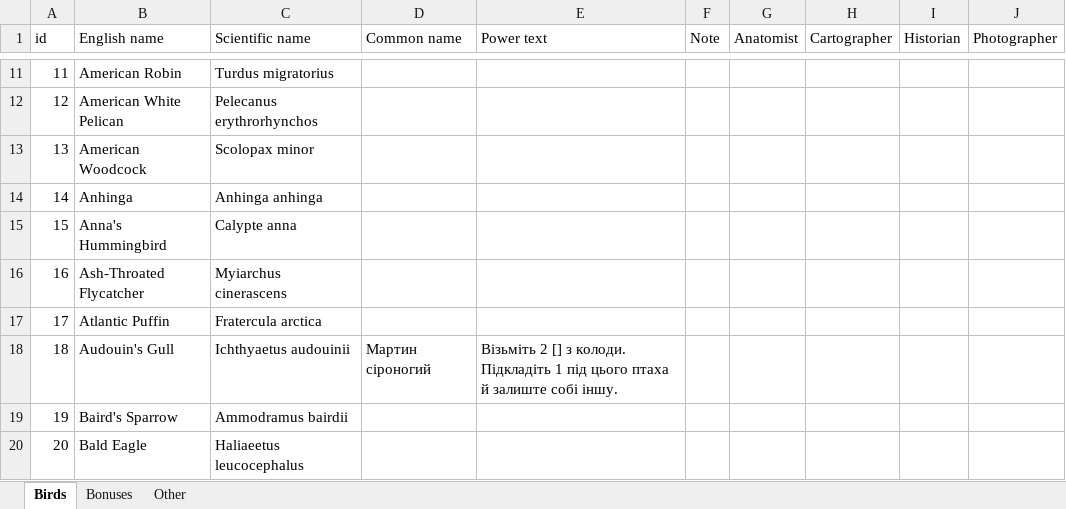
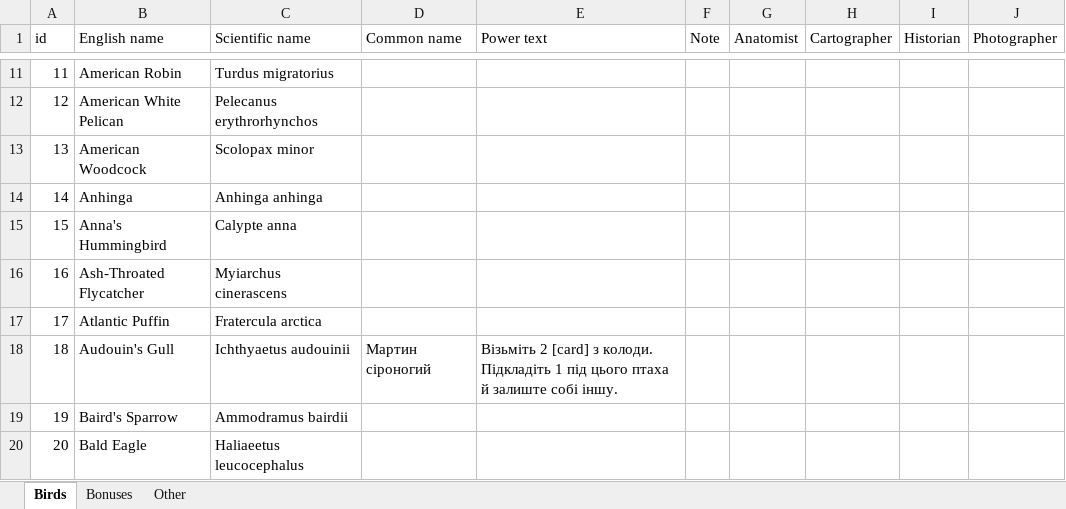
Before and after one commit to navarog/wingsearch, an Excel workbook: i18n/uk.xlsx, sheet Birds, drawn as a sheet; only a part is shown, gaps mark what is left out; values as stored, in another font and other column widths than the file's, no borders; table styles not drawn; the diff names each change by its address in the sheet, - before the commit and + after, or states it on an @@ line.

```diff
--- a/i18n/uk.xlsx (sheet Birds)
+++ b/i18n/uk.xlsx (sheet Birds)
-E18 (Power text): Візьміть 2 [] з колоди.…
+E18 (Power text): Візьміть 2 [card] з колоди.…
```
Also changed, not shown: 1 other file.
